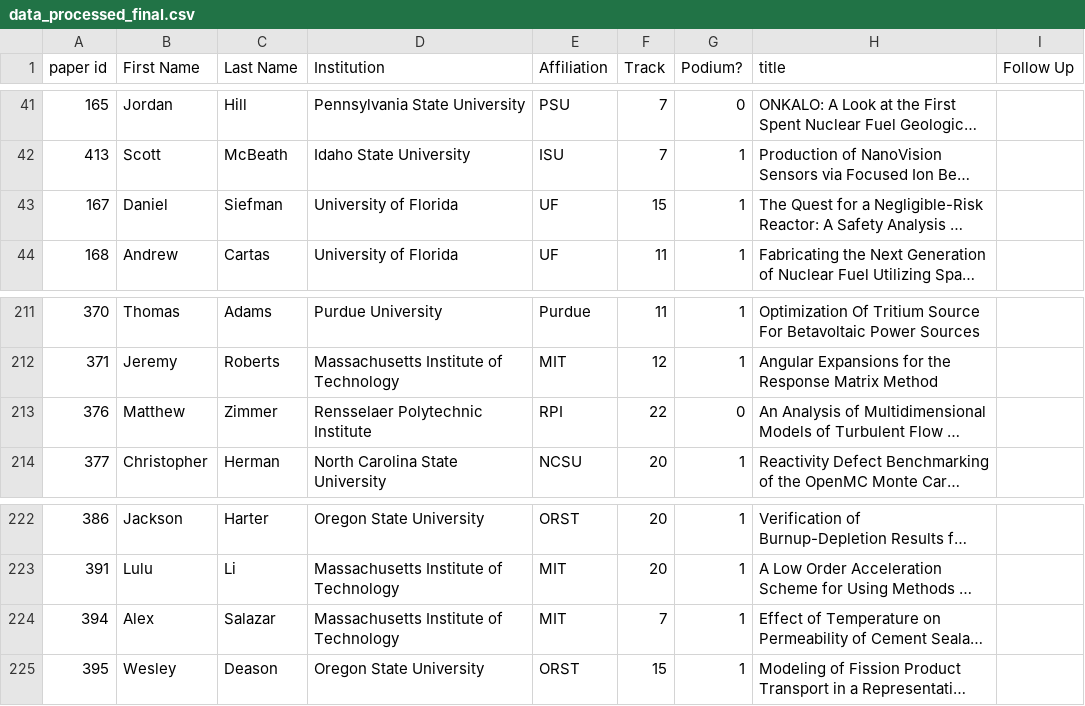
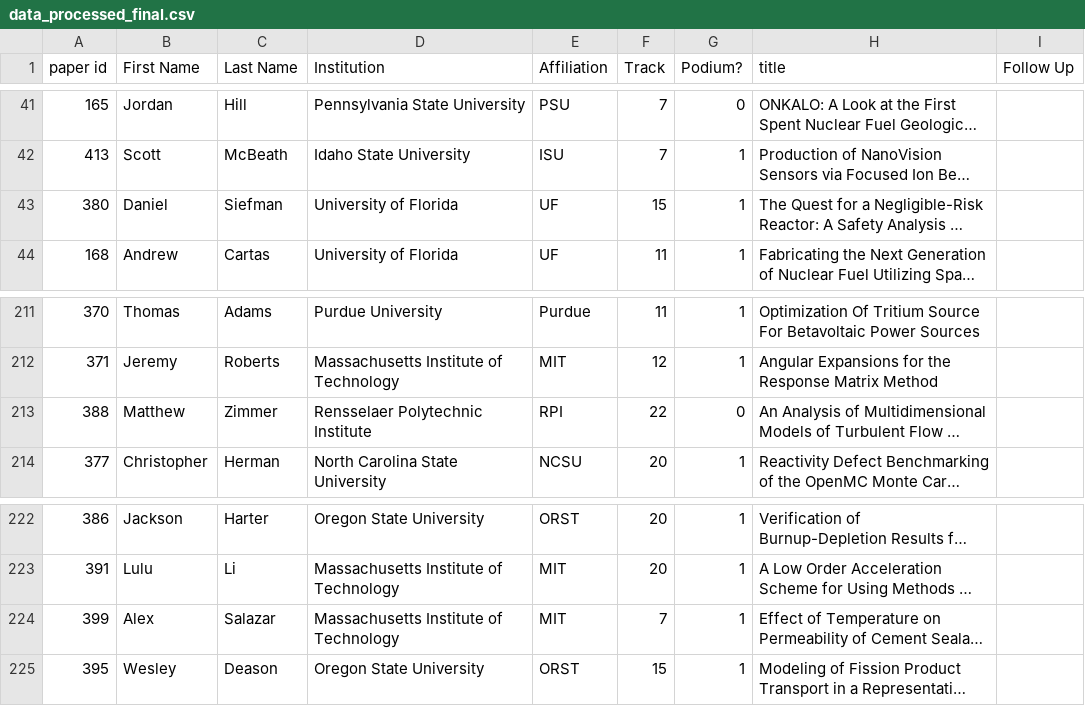
Before and after one commit to bhermanmit/ans_cd, a CSV file: data_processed_final.csv, drawn as a sheet; only a part is shown, gaps mark what is left out; long unchanged cells end in …; the diff names each change by its address in the sheet, - before the commit and + after, or states it on an @@ line.

Commit message:
fixed broken links in data csv file --> propagated through rst

```diff
--- a/data_processed_final.csv
+++ b/data_processed_final.csv
-A43 (paper id): 167
+A43 (paper id): 380
-A213 (paper id): 376
+A213 (paper id): 388
-A224 (paper id): 394
+A224 (paper id): 399
```
Also changed, not shown: 11 other files.
